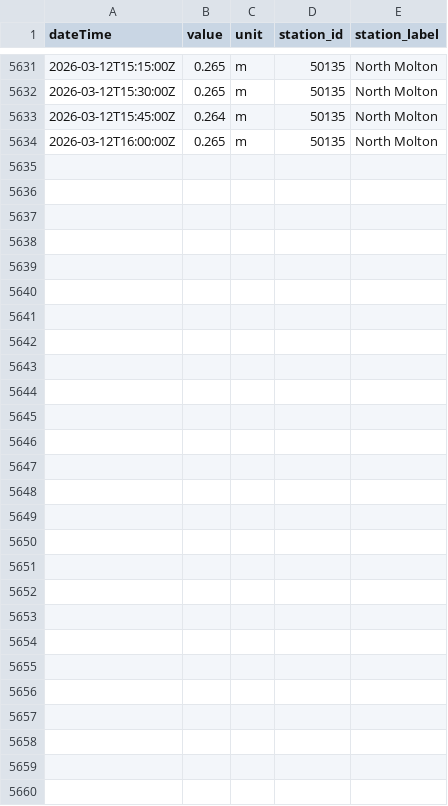
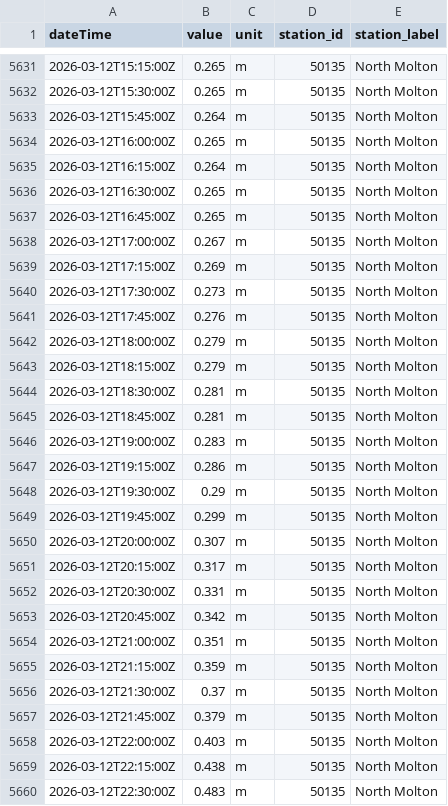
Before and after one commit to aallan/floodwatch, a CSV file: data/level_50135_north_molton.csv, drawn as a sheet; only a part is shown, gaps mark what is left out; the diff names each change by its address in the sheet, - before the commit and + after, or states it on an @@ line.

```diff
--- a/data/level_50135_north_molton.csv
+++ b/data/level_50135_north_molton.csv
+row 5635: 2026-03-12T16:15:00Z | 0.264 | m | 50135 | North Molton
+row 5636: 2026-03-12T16:30:00Z | 0.265 | m | 50135 | North Molton
+row 5637: 2026-03-12T16:45:00Z | 0.265 | m | 50135 | North Molton
+row 5638: 2026-03-12T17:00:00Z | 0.267 | m | 50135 | North Molton
+row 5639: 2026-03-12T17:15:00Z | 0.269 | m | 50135 | North Molton
+row 5640: 2026-03-12T17:30:00Z | 0.273 | m | 50135 | North Molton
+row 5641: 2026-03-12T17:45:00Z | 0.276 | m | 50135 | North Molton
+row 5642: 2026-03-12T18:00:00Z | 0.279 | m | 50135 | North Molton
+row 5643: 2026-03-12T18:15:00Z | 0.279 | m | 50135 | North Molton
+row 5644: 2026-03-12T18:30:00Z | 0.281 | m | 50135 | North Molton
+row 5645: 2026-03-12T18:45:00Z | 0.281 | m | 50135 | North Molton
+row 5646: 2026-03-12T19:00:00Z | 0.283 | m | 50135 | North Molton
+row 5647: 2026-03-12T19:15:00Z | 0.286 | m | 50135 | North Molton
+row 5648: 2026-03-12T19:30:00Z | 0.29 | m | 50135 | North Molton
+row 5649: 2026-03-12T19:45:00Z | 0.299 | m | 50135 | North Molton
+row 5650: 2026-03-12T20:00:00Z | 0.307 | m | 50135 | North Molton
+row 5651: 2026-03-12T20:15:00Z | 0.317 | m | 50135 | North Molton
+row 5652: 2026-03-12T20:30:00Z | 0.331 | m | 50135 | North Molton
+row 5653: 2026-03-12T20:45:00Z | 0.342 | m | 50135 | North Molton
+row 5654: 2026-03-12T21:00:00Z | 0.351 | m | 50135 | North Molton
+row 5655: 2026-03-12T21:15:00Z | 0.359 | m | 50135 | North Molton
+row 5656: 2026-03-12T21:30:00Z | 0.37 | m | 50135 | North Molton
+row 5657: 2026-03-12T21:45:00Z | 0.379 | m | 50135 | North Molton
+row 5658: 2026-03-12T22:00:00Z | 0.403 | m | 50135 | North Molton
+row 5659: 2026-03-12T22:15:00Z | 0.438 | m | 50135 | North Molton
+row 5660: 2026-03-12T22:30:00Z | 0.483 | m | 50135 | North Molton
```
Also changed, not shown: data/level_50114_collard_bridge.csv, data/level_50198_barnstaple_(tidal).csv, 14 other files.
